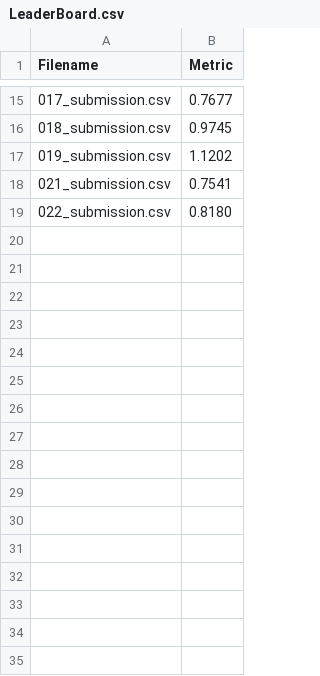
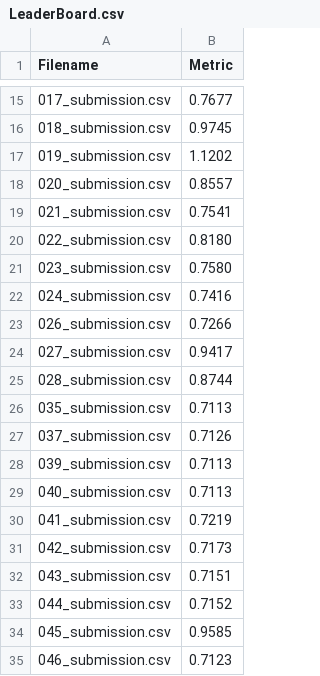
Before and after one commit to Quvotha/atmacup11, a CSV file: experiments/LeaderBoard.csv, drawn as a sheet; only a part is shown, gaps mark what is left out; the diff names each change by its address in the sheet, - before the commit and + after, or states it on an @@ line.

```diff
--- a/experiments/LeaderBoard.csv
+++ b/experiments/LeaderBoard.csv
+row 18: 020_submission.csv | 0.8557
+row 21: 023_submission.csv | 0.7580
+row 22: 024_submission.csv | 0.7416
+row 23: 026_submission.csv | 0.7266
+row 24: 027_submission.csv | 0.9417
+row 25: 028_submission.csv | 0.8744
+row 26: 035_submission.csv | 0.7113
+row 27: 037_submission.csv | 0.7126
+row 28: 039_submission.csv | 0.7113
+row 29: 040_submission.csv | 0.7113
+row 30: 041_submission.csv | 0.7219
+row 31: 042_submission.csv | 0.7173
+row 32: 043_submission.csv | 0.7151
+row 33: 044_submission.csv | 0.7152
+row 34: 045_submission.csv | 0.9585
+row 35: 046_submission.csv | 0.7123
```
Also changed, not shown: 1 other file.
